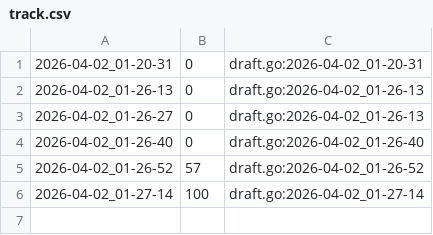
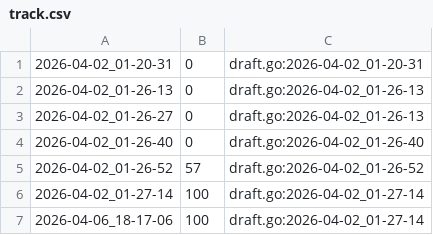
Before and after one commit to qxcode-course/fup-dd-playground-Giovanasouza1, a CSV file: .tko/track/fup@multiplo/track.csv, drawn as a sheet.

```diff
--- a/.tko/track/fup@multiplo/track.csv
+++ b/.tko/track/fup@multiplo/track.csv
@@ -6 +6,2 @@
 2026-04-02_01-27-14,100,draft.go:2026-04-02_01-27-14
+2026-04-06_18-17-06,100,draft.go:2026-04-02_01-27-14
```
Also changed, not shown: .tko/track/fup@tv/track.csv, 29 other files.
